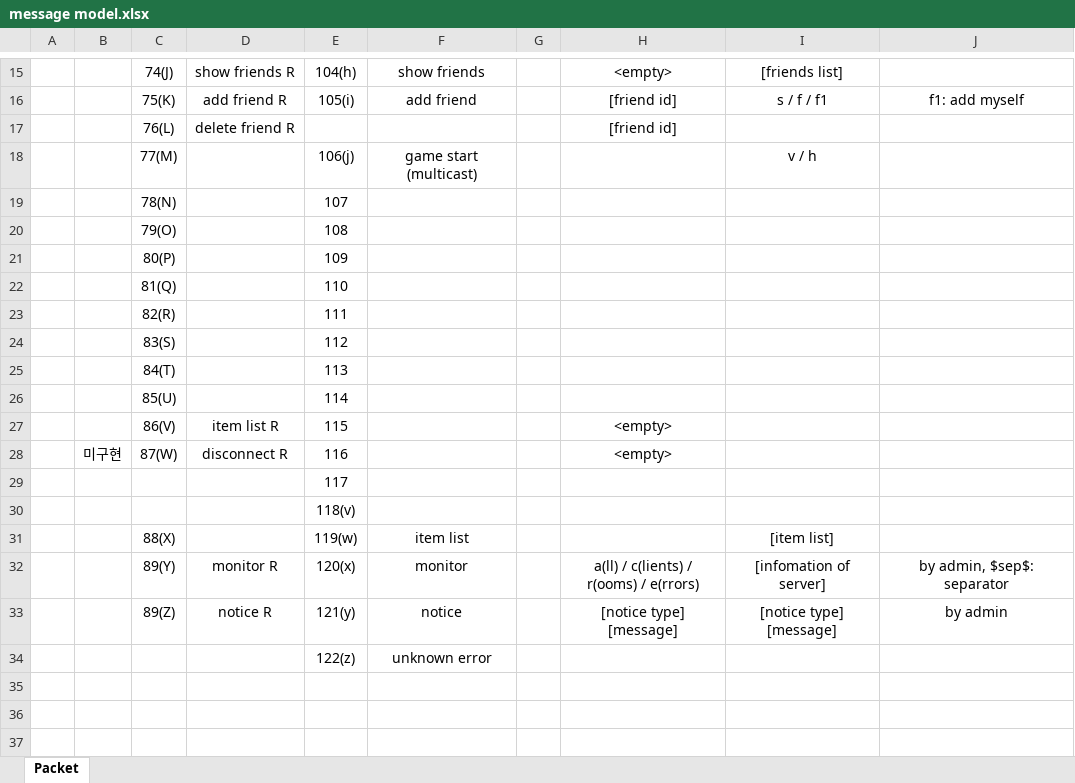
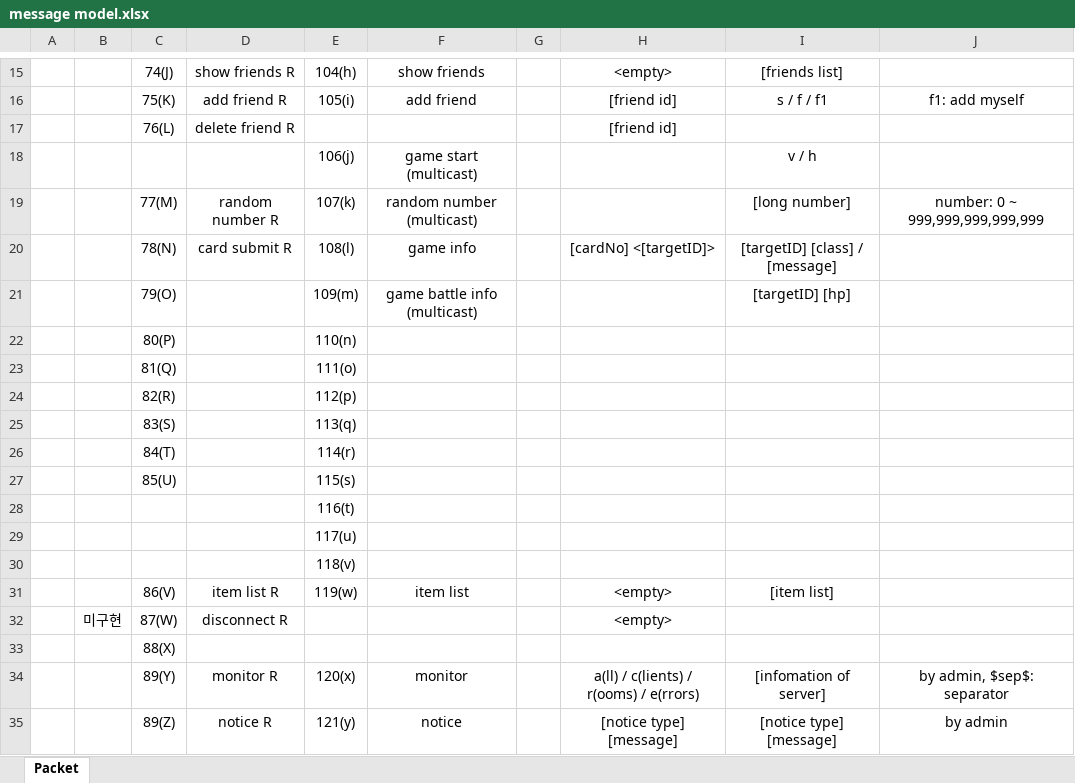
Before and after one commit to Ilumia/TheVampire_server, an Excel workbook: message model.xlsx, sheet Packet, drawn as a sheet; only a part is shown, gaps mark what is left out; the shorter side is filled out with more unchanged rows; values as stored, in another font and other column widths than the file's, no borders; removed rows and columns are numbered as before the commit, all else as after; the diff names each change by its address in the sheet, - before the commit and + after, or states it on an @@ line.

Commit message:
Add message model(randomNumber, cardSubmit, gameInfo) and random response processing, Add Player states

```diff
--- a/message model.xlsx (sheet Packet)
+++ b/message model.xlsx (sheet Packet)
-C18: 77(M)
+C18: (empty)
+row 19:  |  | 77(M) | random number R | 107(k) | random number (multicast) |  |  | [long number] | number: 0 ~ 999,999,999,999,999
-D20: (empty)
+D20: card submit R
-E20: 107
+E20: 108(l)
-F20: (empty)
+F20: game info
-H20: (empty)
+H20: [cardNo] <[targetID]>
-I20: (empty)
+I20: [targetID] [class] / [message]
-E21: 108
+E21: 109(m)
-F21: (empty)
+F21: game battle info (multicast)
-I21: (empty)
+I21: [targetID] [hp]
-E22: 109
+E22: 110(n)
-E23: 110
+E23: 111(o)
-E24: 111
+E24: 112(p)
-E25: 112
+E25: 113(q)
-E26: 113
+E26: 114(r)
-E27: 114
+E27: 115(s)
-row 27:  |  | 86(V) | item list R | 115 |  |  | <empty>
-row 28:  | 미구현 | 87(W) | disconnect R | 116 |  |  | <empty>
-E28: 117
+E28: 116(t)
+row 29:  |  |  |  | 117(u)
+row 31:  |  | 86(V) | item list R | 119(w) | item list |  | <empty> | [item list]
+row 32:  | 미구현 | 87(W) | disconnect R |  |  |  | <empty>
-E33: 119(w)
+E33: (empty)
-F33: item list
+F33: (empty)
-I33: [item list]
+I33: (empty)
```
Also changed, not shown: 5 other files.
